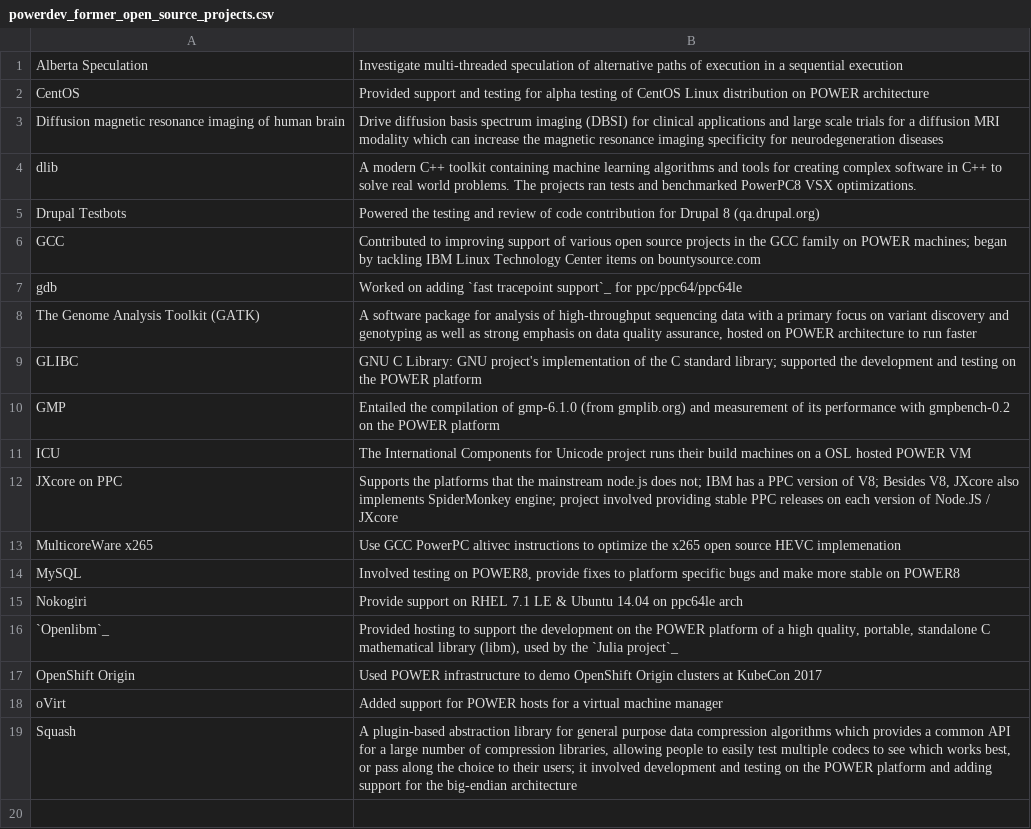
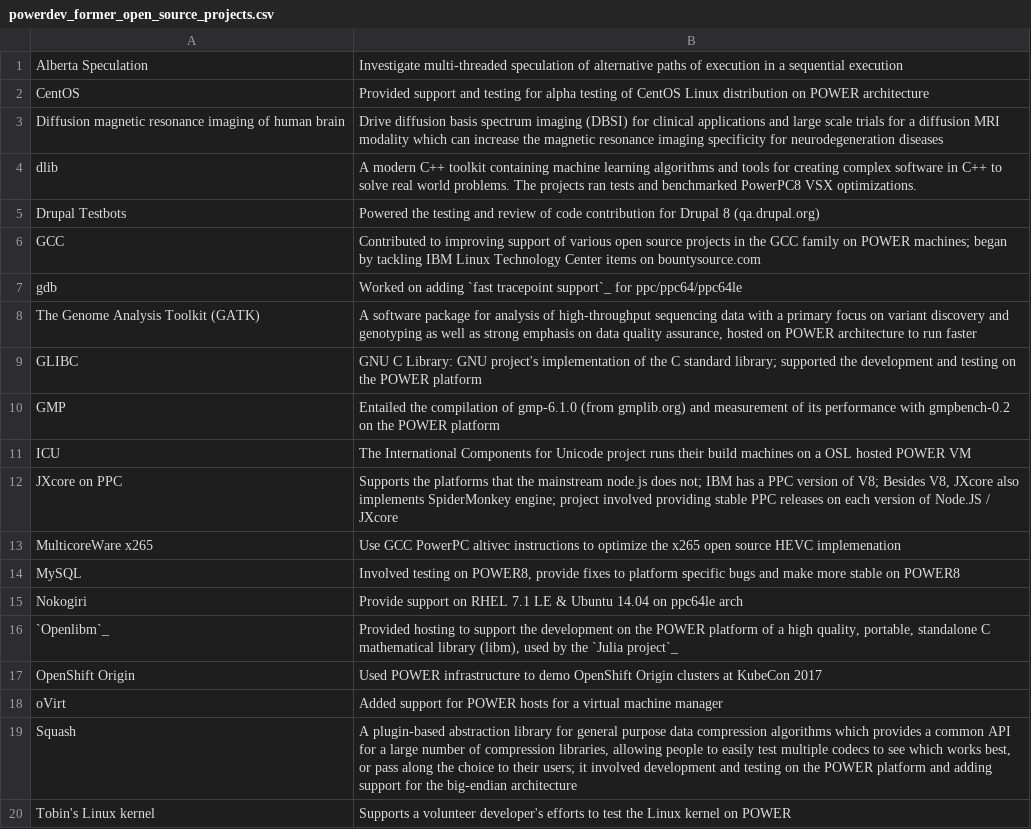
Before and after one commit to osuosl/osuosl-pelican, a CSV file: content/services/csv/powerdev_former_open_source_projects.csv, drawn as a sheet.

```diff
--- a/content/services/csv/powerdev_former_open_source_projects.csv
+++ b/content/services/csv/powerdev_former_open_source_projects.csv
@@ -19 +19,2 @@
 "Squash","A plugin-based abstraction library for general purpose data compression algorithms which provides a common API for a large number of compression libraries, allowing people to easily test multiple codecs to see which works best, or pass along the choice to their users; it involved development and testing on the POWER platform and adding support for the big-endian architecture"
+"Tobin's Linux kernel","Supports a volunteer developer's efforts to test the Linux kernel on POWER"
```
Also changed, not shown: content/services/csv/powerdev_open_source_projects.csv, 1 other file.
